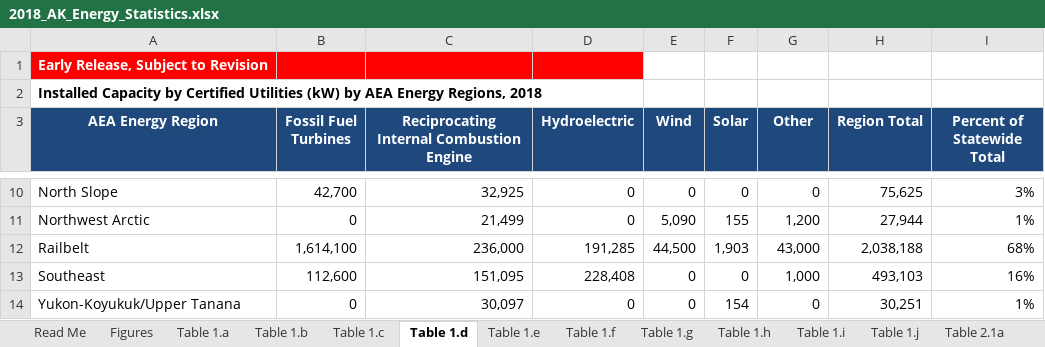
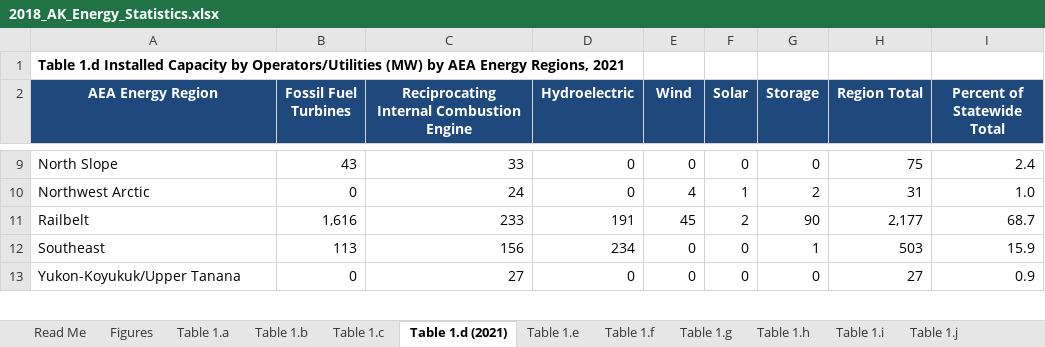
Before and after one commit to acep-uaf/ak-energy-statistics-2011_2021, an Excel workbook: workbooks/2018_AK_Energy_Statistics.xlsx, sheet Table 1.d (2021), drawn as a sheet; only a part is shown, gaps mark what is left out; values as stored, in another font and other column widths than the file's, no borders; removed rows and columns are numbered as before the commit, all else as after; the diff covers the shown part only; the diff names each change by its address in the sheet, - before the commit and + after, or states it on an @@ line.

```diff
--- a/workbooks/2018_AK_Energy_Statistics.xlsx (sheet Table 1.d (2021))
+++ b/workbooks/2018_AK_Energy_Statistics.xlsx (sheet Table 1.d (2021))
-sheet tab: Table 1.d
+sheet tab: Table 1.d (2021)
-A1 (AEA Energy Region): Early Release, Subject to Revision
+A1 (AEA Energy Region): Table 1.d Installed Capacity by Operators/Utilities (MW) by AEA Energy Regions, 2021
-A1:D1 fill: #FF0000
+A1:D1 fill: none
-A1 text colour: #FFFFFF
+A1 text colour: black
-row 2: Installed Capacity by Certified Utilities (kW) by AEA Energy Regions, 2018
-G2: Other
+G2: Storage
-B9 (Fossil Fuel Turbines): 42,700
+B9 (Fossil Fuel Turbines): 43
-C9: 32,925
+C9: 33
-H9 (Region Total): 75,625
+H9 (Region Total): 75
-I9 (Percent of Statewide Total): 3%
+I9 (Percent of Statewide Total): 2.4
-C10: 21,499
+C10: 24
-E10 (Wind): 5,090
+E10 (Wind): 4
-F10 (Solar): 155
+F10 (Solar): 1
-G10 (Storage): 1,200
+G10 (Storage): 2
-H10 (Region Total): 27,944
+H10 (Region Total): 31
-I10 (Percent of Statewide Total): 1%
+I10 (Percent of Statewide Total): 1.0
-B11 (Fossil Fuel Turbines): 1,614,100
+B11 (Fossil Fuel Turbines): 1,616
-C11: 236,000
+C11: 233
-D11 (Hydroelectric): 191,285
+D11 (Hydroelectric): 191
-E11 (Wind): 44,500
+E11 (Wind): 45
-F11 (Solar): 1,903
+F11 (Solar): 2
-G11 (Storage): 43,000
+G11 (Storage): 90
-H11 (Region Total): 2,038,188
+H11 (Region Total): 2,177
-I11 (Percent of Statewide Total): 68%
+I11 (Percent of Statewide Total): 68.7
-B12 (Fossil Fuel Turbines): 112,600
+B12 (Fossil Fuel Turbines): 113
-C12: 151,095
+C12: 156
-D12 (Hydroelectric): 228,408
+D12 (Hydroelectric): 234
-G12 (Storage): 1,000
+G12 (Storage): 1
-H12 (Region Total): 493,103
+H12 (Region Total): 503
-I12 (Percent of Statewide Total): 16%
+I12 (Percent of Statewide Total): 15.9
-C13: 30,097
+C13: 27
-F13 (Solar): 154
+F13 (Solar): 0
-H13 (Region Total): 30,251
+H13 (Region Total): 27
-I13 (Percent of Statewide Total): 1%
+I13 (Percent of Statewide Total): 0.9
```
Also changed, not shown: 40 edited cells elsewhere in this sheet, sheet Table 2.4a, sheet Table 2.3c, sheet Table 2.5a, sheet Table 2.3b, sheet Table 2.3a, sheet Table 2.5b, 18 more sheets, other sheet tabs, formulas that keep their value, charts or pictures, workbooks/2015_AK_Energy_Statistics.xlsx, workbooks/2017_AK_Energy_Statistics.xlsx, 7 other files.
